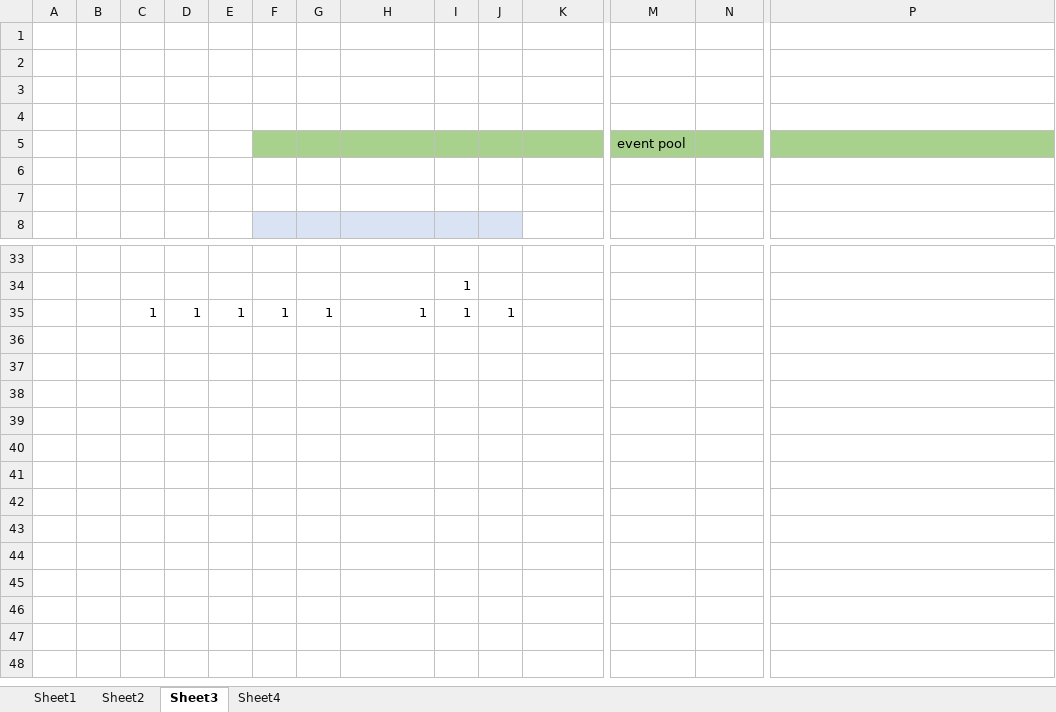
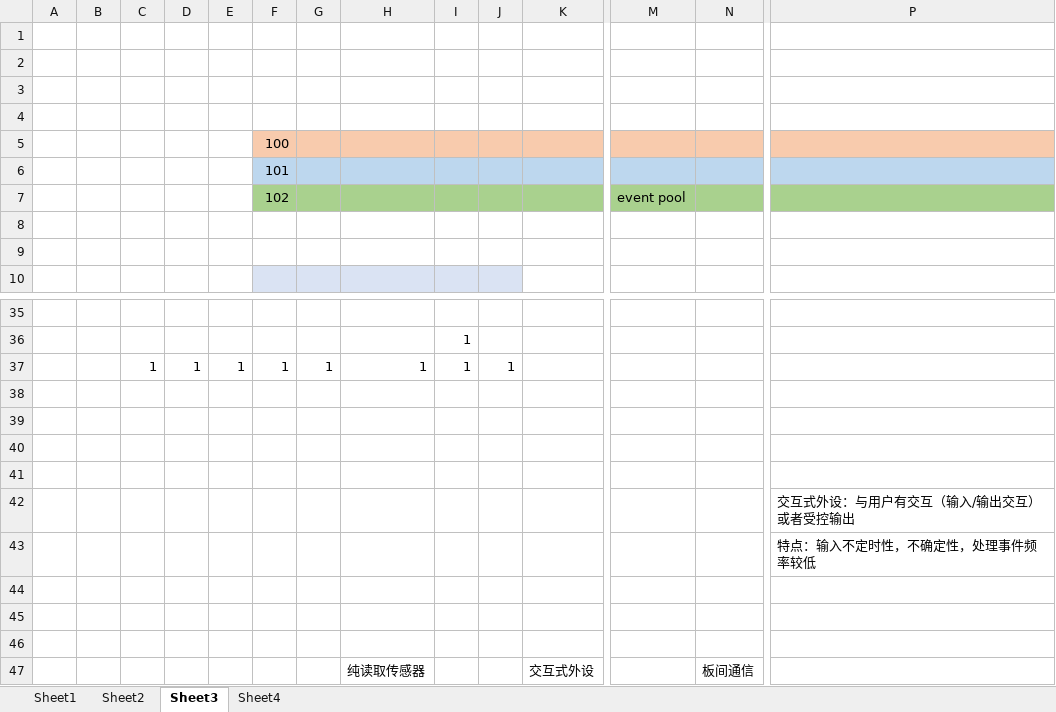
Before and after one commit to pChenGithub/designer, an Excel workbook: framwork.xlsx, sheet Sheet3, drawn as a sheet; only a part is shown, gaps mark what is left out; values as stored, in another font and other column widths than the file's, no borders; charts and pictures not drawn; removed rows and columns are numbered as before the commit, all else as after; rows hold the shown columns only; the diff names each change by its address in the sheet, - before the commit and + after, or states it on an @@ line.

Commit message:
modified:   framwork.xlsx

```diff
--- a/framwork.xlsx (sheet Sheet3)
+++ b/framwork.xlsx (sheet Sheet3)
-row 5:  |  |  |  |  |  |  |  |  |  |  | event pool
+row 5:  |  |  |  |  | 100
+row 6:  |  |  |  |  | 101
+row 7:  |  |  |  |  | 102 |  |  |  |  |  | event pool
+row 38: (empty)
+row 39: (empty)
+row 40: (empty)
+row 41: (empty)
+row 42:  |  |  |  |  |  |  |  |  |  |  |  |  | 交互式外设：与用户有交互（输入/输出交互）或者受控输出
+row 43:  |  |  |  |  |  |  |  |  |  |  |  |  | 特点：输入不定时性，不确定性，处理事件频率较低
+row 44: (empty)
+row 45: (empty)
+row 46: (empty)
+row 47:  |  |  |  |  |  |  | 纯读取传感器 |  |  | 交互式外设 |  | 板间通信
```
Also changed, not shown: charts or pictures.
